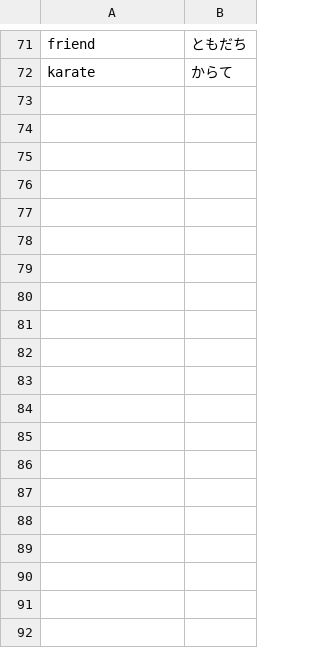
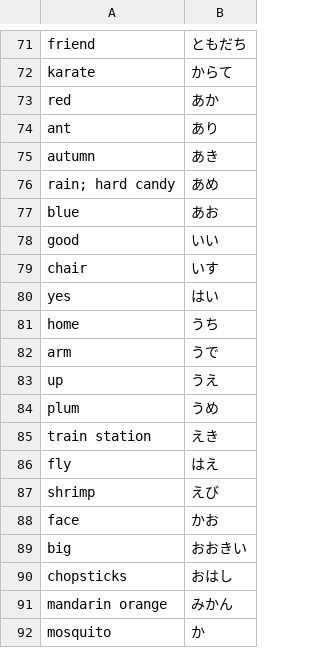
Before and after one commit to lstebner/mainichi, a CSV file: dictionaries/japanese.csv, drawn as a sheet; only a part is shown, gaps mark what is left out; the diff covers the shown part only.

Commit message:
words words words

```diff
--- a/dictionaries/japanese.csv
+++ b/dictionaries/japanese.csv
@@ -72 +72,21 @@ friend, ともだち
 karate, からて
+red, あか
+ant, あり
+autumn, あき
+rain; hard candy, あめ
+blue, あお
+good, いい
+chair, いす
+yes, はい
+home, うち
+arm, うで
+up, うえ
+plum, うめ
+train station, えき
+fly, はえ
+shrimp, えび
+face, かお
+big, おおきい
+chopsticks, おはし
+mandarin orange, みかん
+mosquito, か
```
Also changed, not shown: 44 added rows elsewhere in this file.
